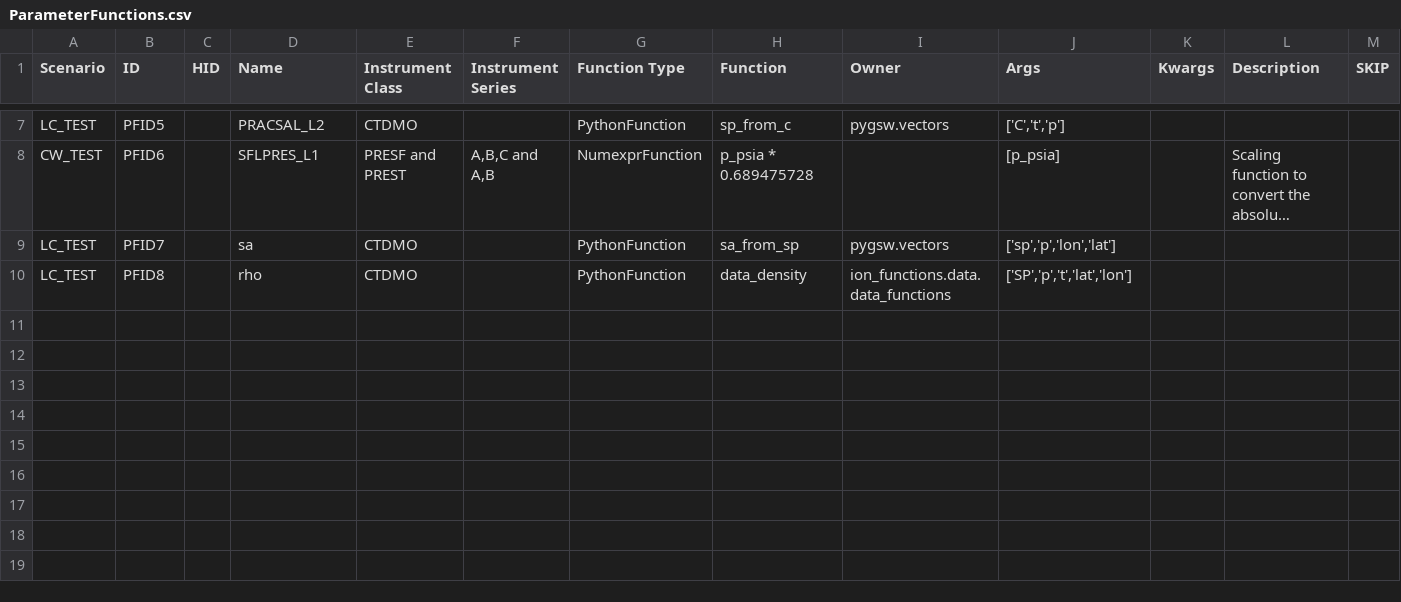
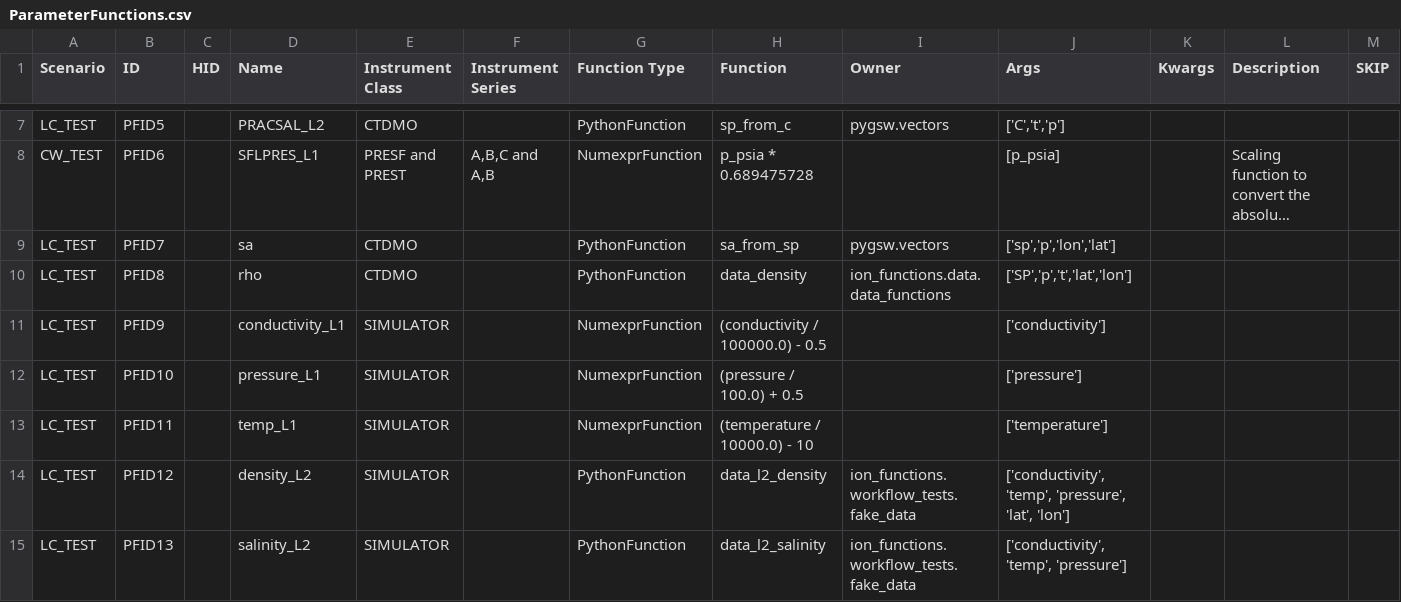
Before and after one commit to ooici/ion-definitions, a CSV file: res/preload/r2_ioc/ParameterFunctions.csv, drawn as a sheet; only a part is shown, gaps mark what is left out; long unchanged cells end in ….

```diff
--- a/res/preload/r2_ioc/ParameterFunctions.csv
+++ b/res/preload/r2_ioc/ParameterFunctions.csv
@@ -24 +24,6 @@ LC_TEST,PFID7,,sa,CTDMO,,PythonFunction,sa_from_sp,pygsw.vectors,"['sp','p','lon
 LC_TEST,PFID8,,rho,CTDMO,,PythonFunction,data_density,ion_functions.data.data_functions,"['SP','p','t','lat','lon']",,,
+LC_TEST,PFID9,,conductivity_L1,SIMULATOR,,NumexprFunction,(conductivity / 100000.0) - 0.5,,['conductivity'],,,
+LC_TEST,PFID10,,pressure_L1,SIMULATOR,,NumexprFunction,(pressure / 100.0) + 0.5,,['pressure'],,,
+LC_TEST,PFID11,,temp_L1,SIMULATOR,,NumexprFunction,(temperature / 10000.0) - 10,,['temperature'],,,
+LC_TEST,PFID12,,density_L2,SIMULATOR,,PythonFunction,data_l2_density,ion_functions.workflow_tests.fake_data,"['conductivity', 'temp', 'pressure', 'lat', 'lon']",,,
+LC_TEST,PFID13,,salinity_L2,SIMULATOR,,PythonFunction,data_l2_salinity,ion_functions.workflow_tests.fake_data,"['conductivity', 'temp', 'pressure']",,,
```
Also changed, not shown: res/preload/r2_ioc/ParameterDefs.csv, res/preload/r2_ioc/ParameterDictionary.csv.
